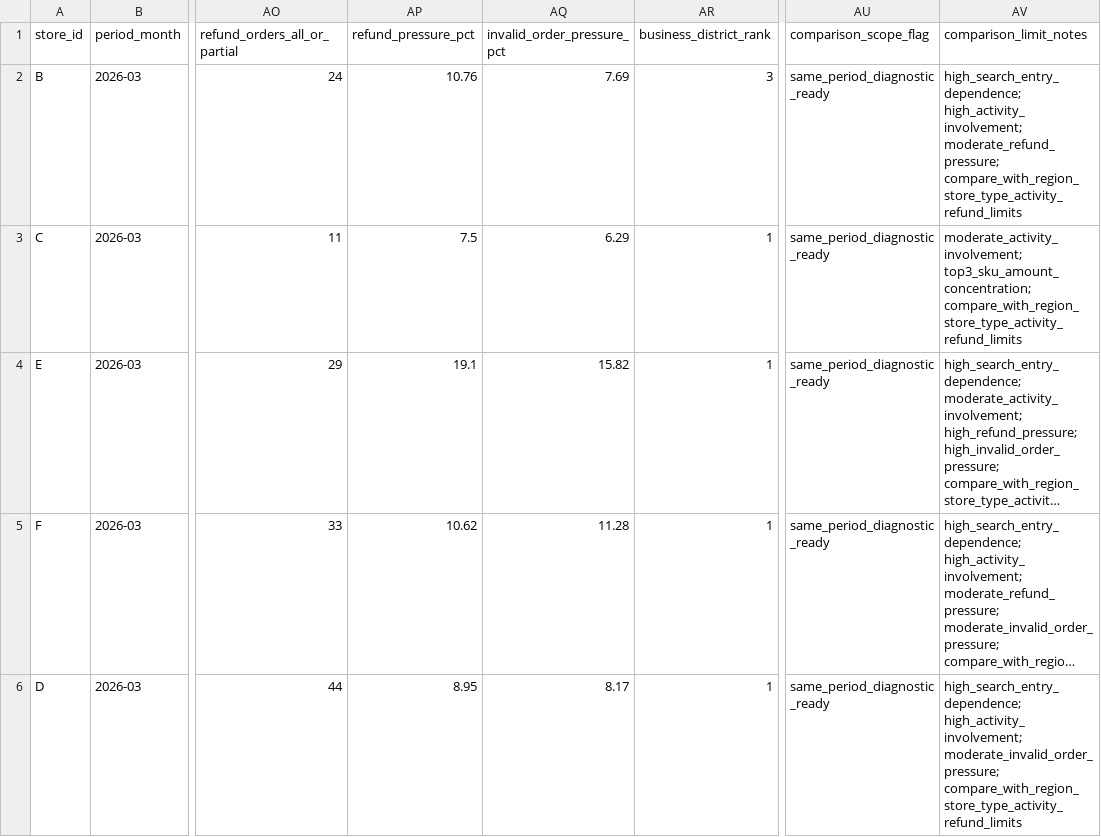
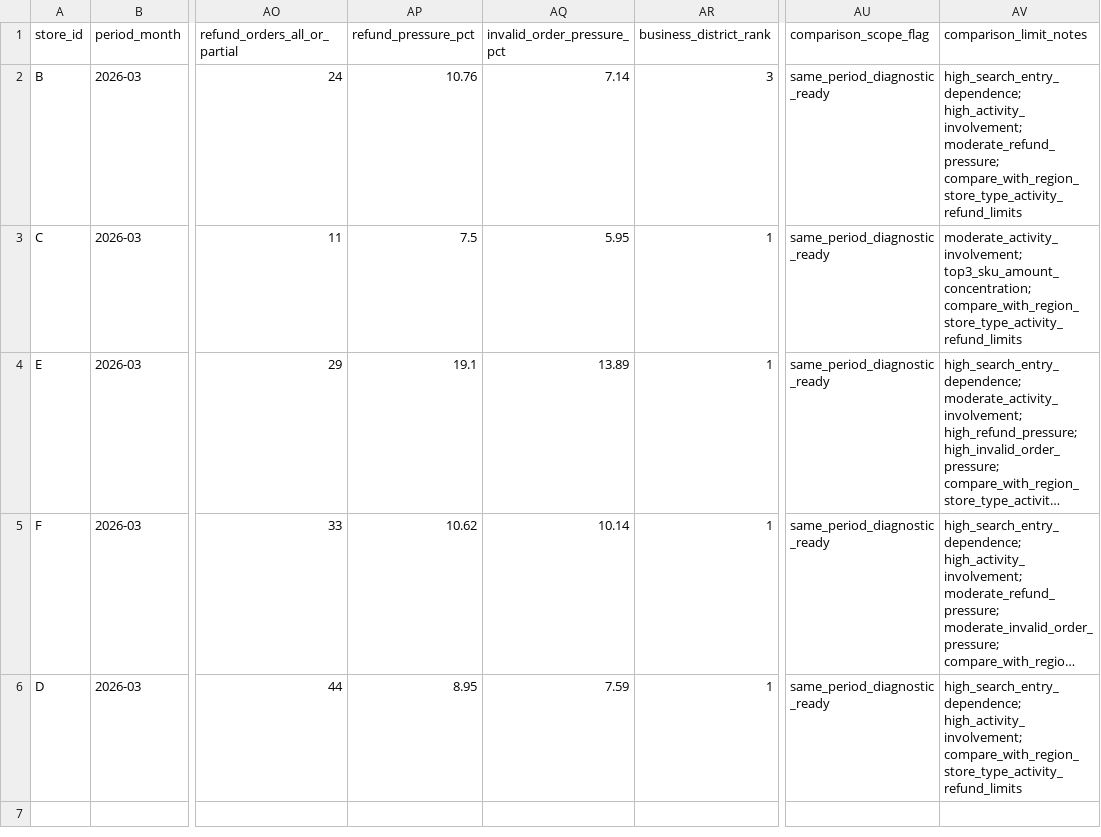
Before and after one commit to Arsene0813/openclawd-infra, a CSV file: retail_ops/outputs/demo2_cross_store_comparability_output.csv, drawn as a sheet; only a part is shown, gaps mark what is left out; long unchanged cells end in …; the diff names each change by its address in the sheet, - before the commit and + after, or states it on an @@ line.

Commit message:
Fix Demo 2 metric lineage and comparability documentation

```diff
--- a/retail_ops/outputs/demo2_cross_store_comparability_output.csv
+++ b/retail_ops/outputs/demo2_cross_store_comparability_output.csv
-AQ2 (invalid_order_pressure_pct): 7.69
+AQ2 (invalid_order_pressure_pct): 7.14
-AQ3 (invalid_order_pressure_pct): 6.29
+AQ3 (invalid_order_pressure_pct): 5.95
-AQ4 (invalid_order_pressure_pct): 15.82
+AQ4 (invalid_order_pressure_pct): 13.89
-AQ5 (invalid_order_pressure_pct): 11.28
+AQ5 (invalid_order_pressure_pct): 10.14
-AQ6 (invalid_order_pressure_pct): 8.17
+AQ6 (invalid_order_pressure_pct): 7.59
-AV6 (comparison_limit_notes): high_search_entry_dependence; high_activity_involvement; moderate_invalid_order_pressure; compare_with_region_store_type_activity_refund_limits
+AV6 (comparison_limit_notes): high_search_entry_dependence; high_activity_involvement; compare_with_region_store_type_activity_refund_limits
```
Also changed, not shown: 8 other files.
